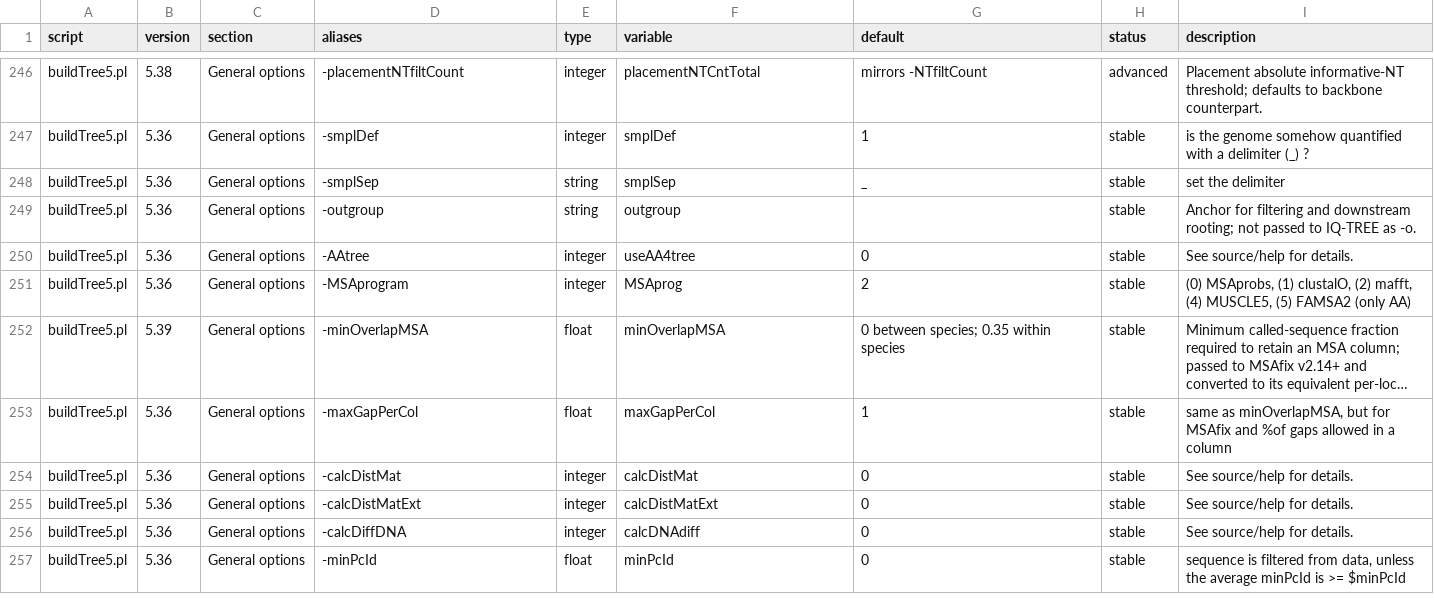
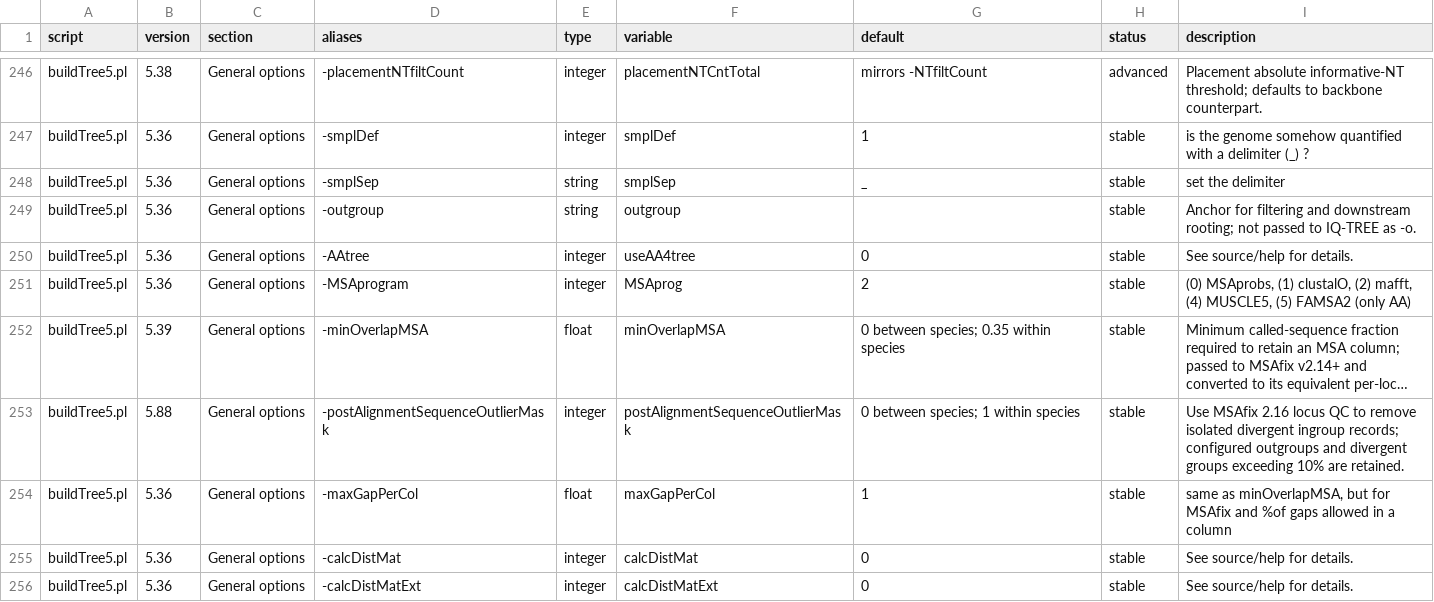
Before and after one commit to hildebra/MATAFILER4, a TSV file: docs/MATAFILER_flag_inventory.tsv, drawn as a sheet; only a part is shown, gaps mark what is left out; the shorter side is filled out with more unchanged rows; long unchanged cells end in …; the diff names each change by its address in the sheet, - before the commit and + after, or states it on an @@ line.

```diff
--- a/docs/MATAFILER_flag_inventory.tsv
+++ b/docs/MATAFILER_flag_inventory.tsv
+row 253: buildTree5.pl | 5.88 | General options | -postAlignmentSequenceOutlierMask | integer | postAlignmentSequenceOutlierMask | 0 between species; 1 within species | stable | Use MSAfix 2.16 locus QC to remove isolated divergent ingroup records; configured outgroups and divergent groups exceeding 10% are retained.
```
Also changed, not shown: 9 other files.
